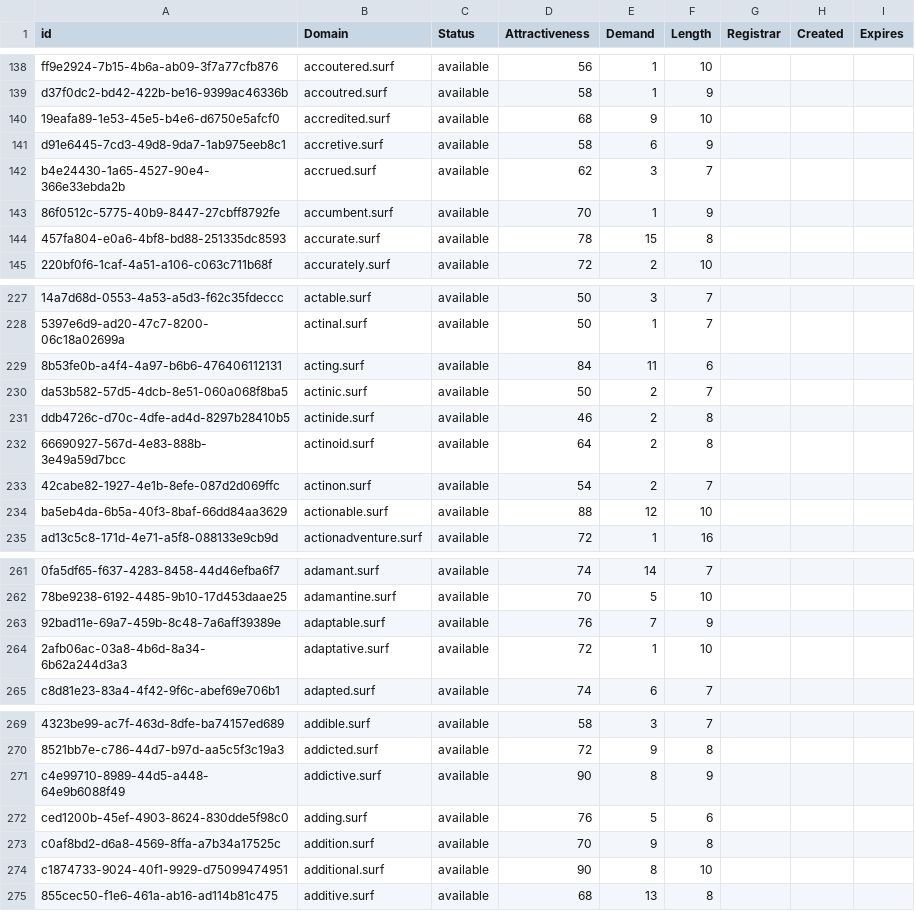
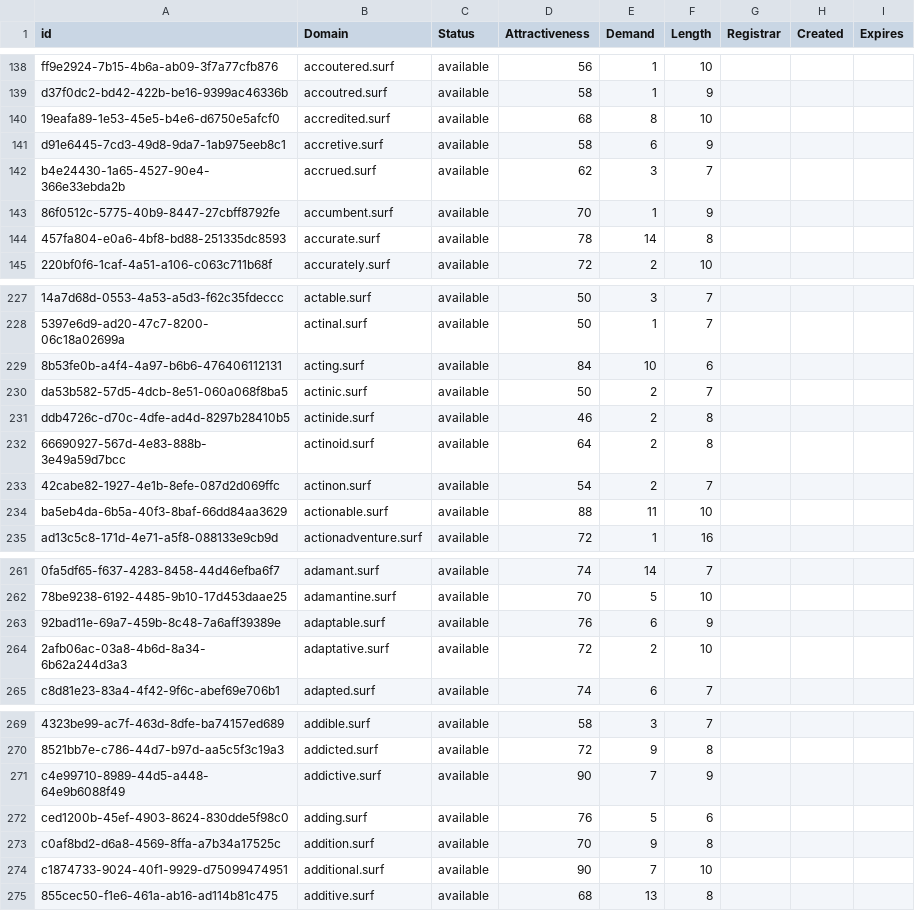
Before and after one commit to UniqueDomains/surf-oneword-domains, a CSV file: surf.csv, drawn as a sheet; only a part is shown, gaps mark what is left out; the diff covers the shown part only; the diff names each change by its address in the sheet, - before the commit and + after, or states it on an @@ line.

```diff
--- a/surf.csv
+++ b/surf.csv
-E140 (Demand): 9
+E140 (Demand): 8
-E144 (Demand): 15
+E144 (Demand): 14
-E229 (Demand): 11
+E229 (Demand): 10
-E234 (Demand): 12
+E234 (Demand): 11
-E263 (Demand): 7
+E263 (Demand): 6
-E264 (Demand): 1
+E264 (Demand): 2
-E271 (Demand): 8
+E271 (Demand): 7
-E274 (Demand): 8
+E274 (Demand): 7
```
Also changed, not shown: 1 added row, 2 removed rows and 74 edited cells elsewhere in this file, 2 other files.
